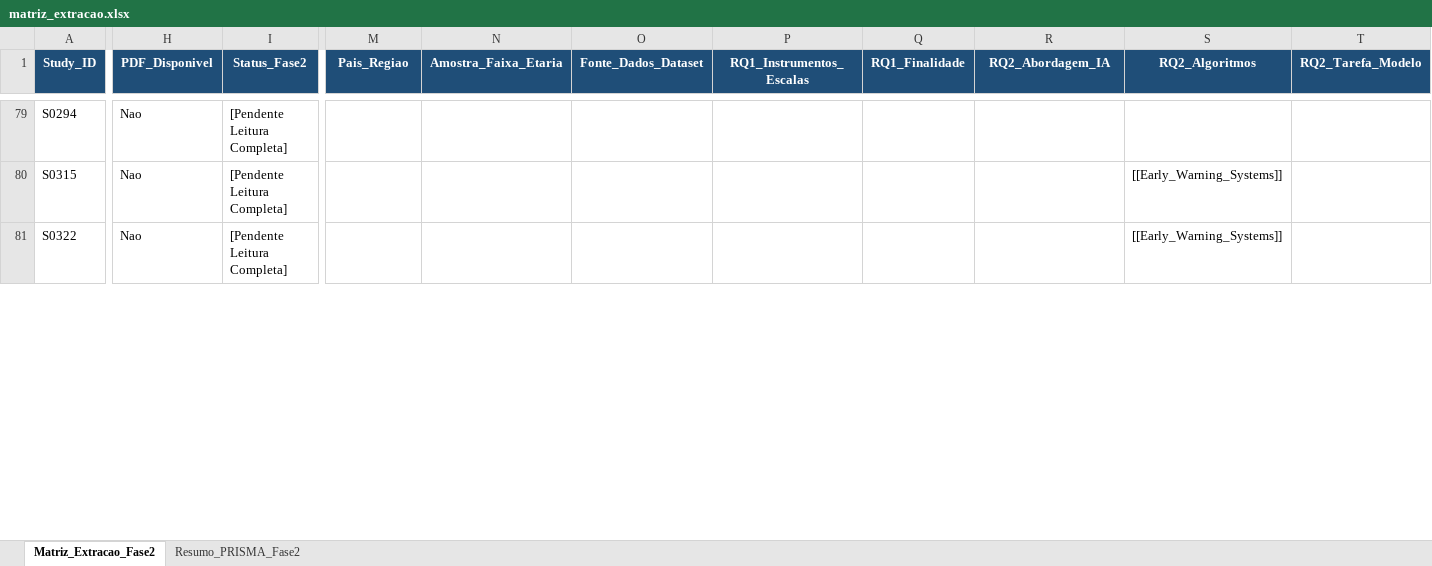
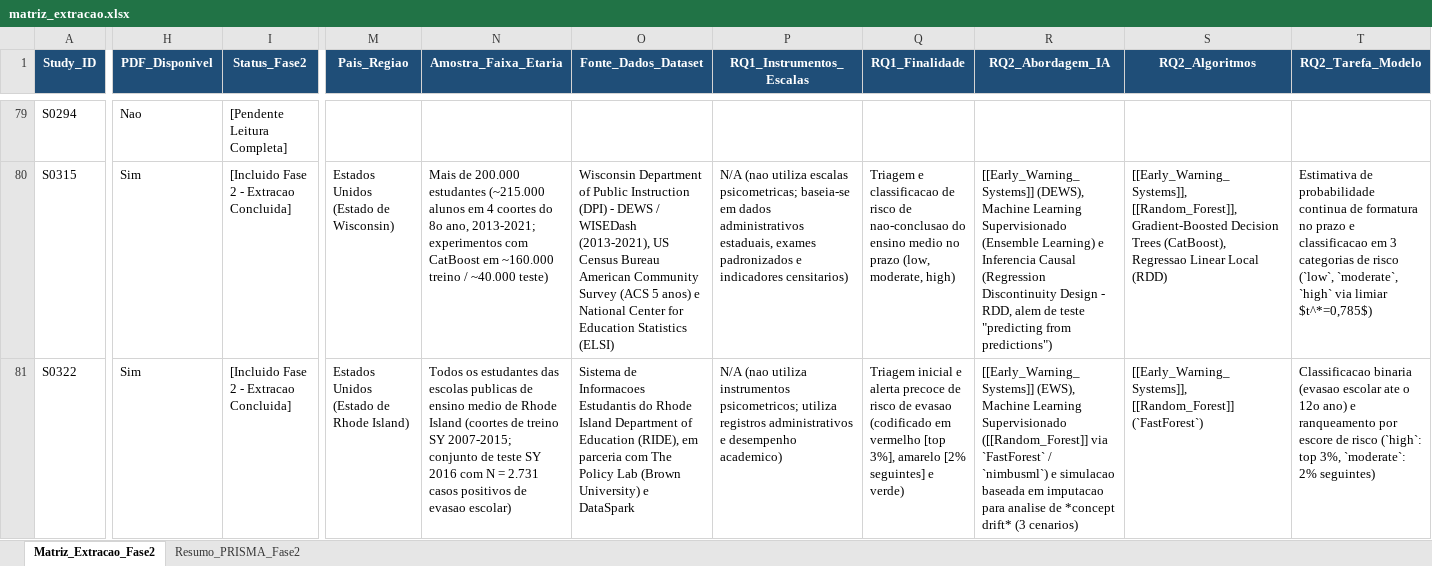
Before and after one commit to Umhenrique/RastreabilidadeRSLRecusaEscolar, an Excel workbook: 04_extracao_dados/matriz_extracao.xlsx, sheet Matriz_Extracao_Fase2, drawn as a sheet; only a part is shown, gaps mark what is left out; values as stored, in another font and other column widths than the file's, no borders; the diff covers the shown part only; the diff names each change by its address in the sheet, - before the commit and + after, or states it on an @@ line.

Commit message:
docs(fase2): extracao completa de 24 PDFs, exclusao S0133/S0153 (EC2) e sintese de resultados

```diff
--- a/04_extracao_dados/matriz_extracao.xlsx (sheet Matriz_Extracao_Fase2)
+++ b/04_extracao_dados/matriz_extracao.xlsx (sheet Matriz_Extracao_Fase2)
-H80:H81 (PDF_Disponivel): Nao
+H80:H81 (PDF_Disponivel): Sim
-I80:I81 (Status_Fase2): [Pendente Leitura Completa]
+I80:I81 (Status_Fase2): [Incluido Fase 2 - Extracao Concluida]
-M80 (Pais_Regiao): (empty)
+M80 (Pais_Regiao): Estados Unidos (Estado de Wisconsin)
-N80 (Amostra_Faixa_Etaria): (empty)
+N80 (Amostra_Faixa_Etaria): Mais de 200.000 estudantes (~215.000 alunos em 4 coortes do 8o ano, 2013-2021; experimentos com CatBoost em ~160.000 treino / ~40.000 teste)
-O80 (Fonte_Dados_Dataset): (empty)
+O80 (Fonte_Dados_Dataset): Wisconsin Department of Public Instruction (DPI) - DEWS / WISEDash (2013-2021), US Census Bureau American Community Survey (ACS 5 anos) e National Center for Education Statistics (ELSI)
-P80 (RQ1_Instrumentos_Escalas): (empty)
+P80 (RQ1_Instrumentos_Escalas): N/A (nao utiliza escalas psicometricas; baseia-se em dados administrativos estaduais, exames padronizados e indicadores censitarios)
-Q80 (RQ1_Finalidade): (empty)
+Q80 (RQ1_Finalidade): Triagem e classificacao de risco de nao-conclusao do ensino medio no prazo (low, moderate, high)
-R80 (RQ2_Abordagem_IA): (empty)
+R80 (RQ2_Abordagem_IA): [[Early_Warning_Systems]] (DEWS), Machine Learning Supervisionado (Ensemble Learning) e Inferencia Causal (Regression Discontinuity Design - RDD, alem de teste "predicting from predictions")
-S80 (RQ2_Algoritmos): [[Early_Warning_Systems]]
+S80 (RQ2_Algoritmos): [[Early_Warning_Systems]], [[Random_Forest]], Gradient-Boosted Decision Trees (CatBoost), Regressao Linear Local (RDD)
-T80 (RQ2_Tarefa_Modelo): (empty)
+T80 (RQ2_Tarefa_Modelo): Estimativa de probabilidade continua de formatura no prazo e classificacao em 3 categorias de risco (`low`, `moderate`, `high` via limiar $t^*=0,785$)
-M81 (Pais_Regiao): (empty)
+M81 (Pais_Regiao): Estados Unidos (Estado de Rhode Island)
-N81 (Amostra_Faixa_Etaria): (empty)
+N81 (Amostra_Faixa_Etaria): Todos os estudantes das escolas publicas de ensino medio de Rhode Island (coortes de treino SY 2007-2015; conjunto de teste SY 2016 com N = 2.731 casos positivos de evasao escolar)
-O81 (Fonte_Dados_Dataset): (empty)
+O81 (Fonte_Dados_Dataset): Sistema de Informacoes Estudantis do Rhode Island Department of Education (RIDE), em parceria com The Policy Lab (Brown University) e DataSpark
-P81 (RQ1_Instrumentos_Escalas): (empty)
+P81 (RQ1_Instrumentos_Escalas): N/A (nao utiliza instrumentos psicometricos; utiliza registros administrativos e desempenho academico)
-Q81 (RQ1_Finalidade): (empty)
+Q81 (RQ1_Finalidade): Triagem inicial e alerta precoce de risco de evasao (codificado em vermelho [top 3%], amarelo [2% seguintes] e verde)
-R81 (RQ2_Abordagem_IA): (empty)
+R81 (RQ2_Abordagem_IA): [[Early_Warning_Systems]] (EWS), Machine Learning Supervisionado ([[Random_Forest]] via `FastForest` / `nimbusml`) e simulacao baseada em imputacao para analise de *concept drift* (3 cenarios)
-S81 (RQ2_Algoritmos): [[Early_Warning_Systems]]
+S81 (RQ2_Algoritmos): [[Early_Warning_Systems]], [[Random_Forest]] (`FastForest`)
-T81 (RQ2_Tarefa_Modelo): (empty)
+T81 (RQ2_Tarefa_Modelo): Classificacao binaria (evasao escolar ate o 12o ano) e ranqueamento por escore de risco (`high`: top 3%, `moderate`: 2% seguintes)
```
Also changed, not shown: 583 edited cells elsewhere in this sheet, sheet Resumo_PRISMA_Fase2, 28 other files.
